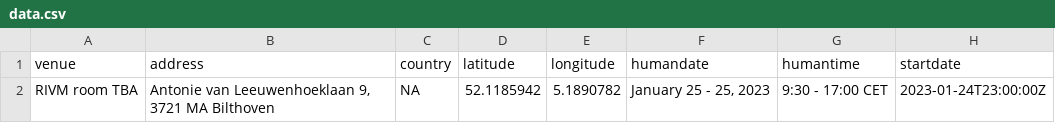
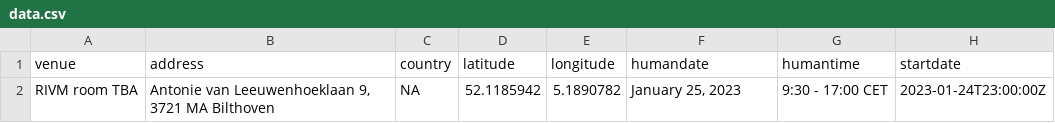
Before and after one commit to esciencecenter-digital-skills/2023-01-25-ds-python-rivm, a CSV file: _data/data.csv, drawn as a sheet; only a part is shown; the diff names each change by its address in the sheet, - before the commit and + after, or states it on an @@ line.

Commit message:
Fix date

```diff
--- a/_data/data.csv
+++ b/_data/data.csv
-F2 (humandate): January 25 - 25, 2023
+F2 (humandate): January 25, 2023
```
